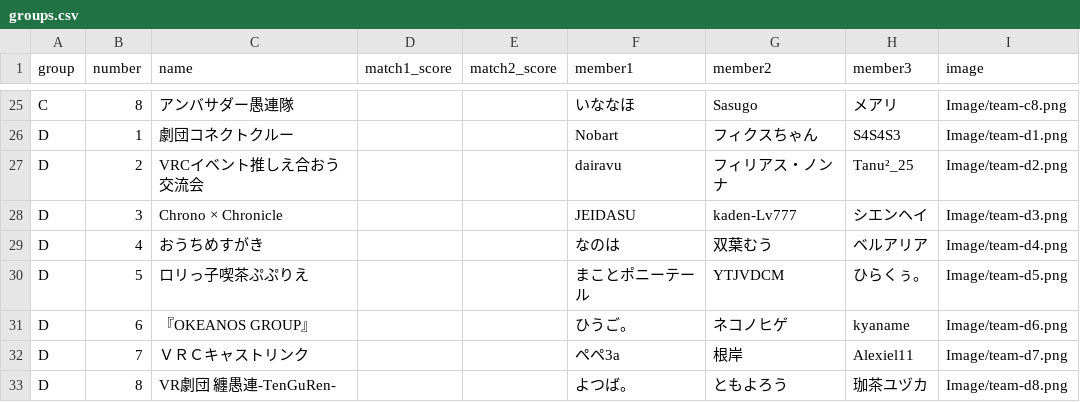
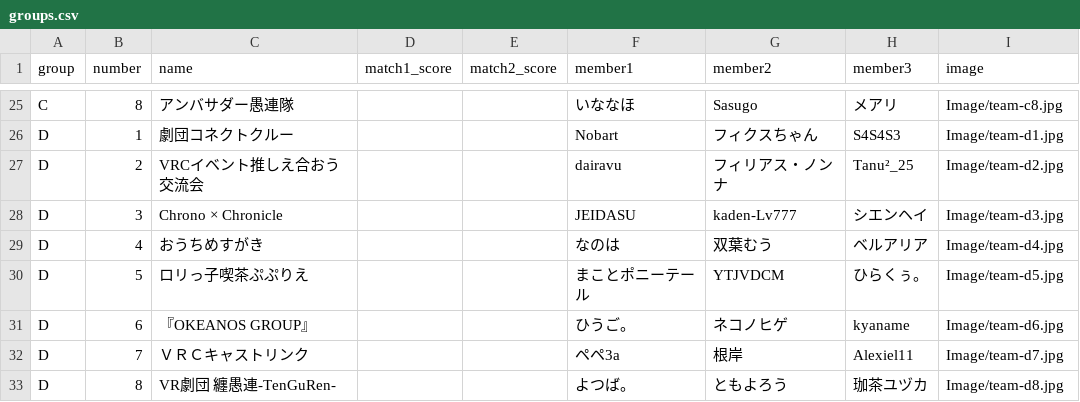
Before and after one commit to Spice-Of/Tournament, a CSV file: groups.csv, drawn as a sheet; only a part is shown, gaps mark what is left out; the diff covers the shown part only; the diff names each change by its address in the sheet, - before the commit and + after, or states it on an @@ line.

```diff
--- a/groups.csv
+++ b/groups.csv
-I25 (image): Image/team-c8.png
+I25 (image): Image/team-c8.jpg
-I26 (image): Image/team-d1.png
+I26 (image): Image/team-d1.jpg
-I27 (image): Image/team-d2.png
+I27 (image): Image/team-d2.jpg
-I28 (image): Image/team-d3.png
+I28 (image): Image/team-d3.jpg
-I29 (image): Image/team-d4.png
+I29 (image): Image/team-d4.jpg
-I30 (image): Image/team-d5.png
+I30 (image): Image/team-d5.jpg
-I31 (image): Image/team-d6.png
+I31 (image): Image/team-d6.jpg
-I32 (image): Image/team-d7.png
+I32 (image): Image/team-d7.jpg
-I33 (image): Image/team-d8.png
+I33 (image): Image/team-d8.jpg
```
Also changed, not shown: 32 edited cells elsewhere in this file, 1 other file.
